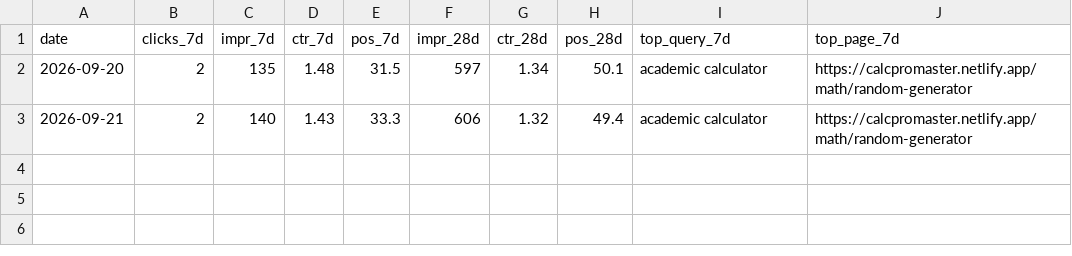
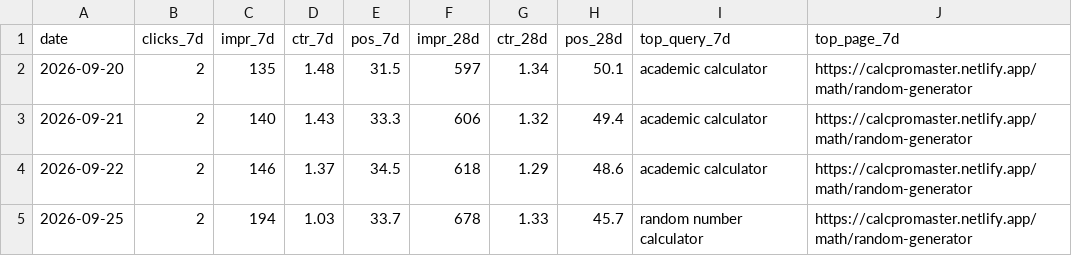
Before and after one commit to ahunabuzar-cmyk/calcpromaster, a CSV file: data/gsc-trend.csv, drawn as a sheet; the diff names each change by its address in the sheet, - before the commit and + after, or states it on an @@ line.

```diff
--- a/data/gsc-trend.csv
+++ b/data/gsc-trend.csv
+row 4: 2026-09-22 | 2 | 146 | 1.37 | 34.5 | 618 | 1.29 | 48.6 | academic calculator | https://calcpromaster.netlify.app/math/random-generator
+row 5: 2026-09-25 | 2 | 194 | 1.03 | 33.7 | 678 | 1.33 | 45.7 | random number calculator | https://calcpromaster.netlify.app/math/random-generator
```
Also changed, not shown: docs/backlink-tracker.csv, 18 other files.
